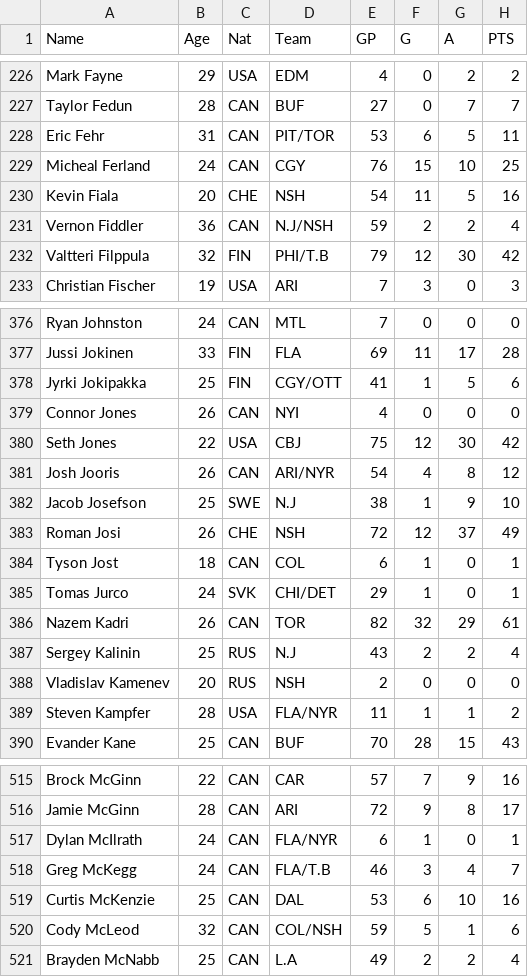
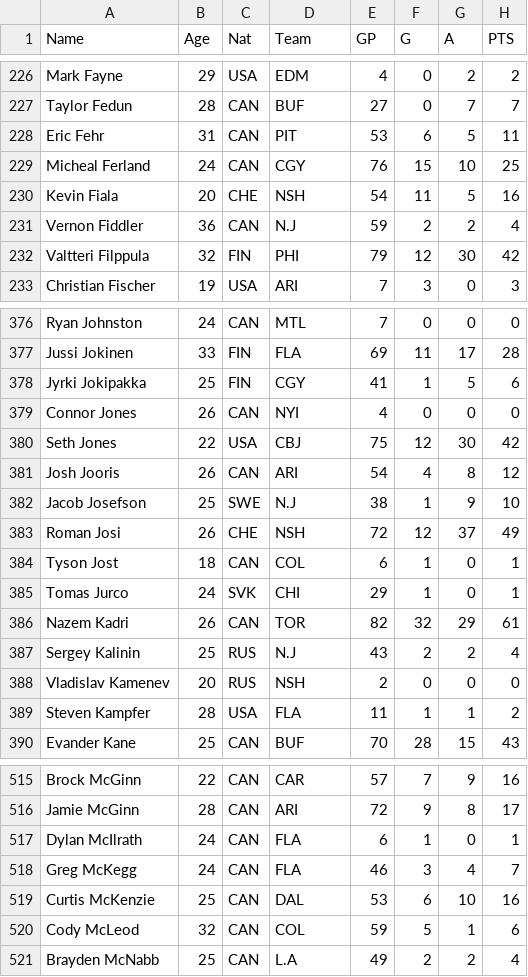
Before and after one commit to balintpinke/NHL-Shiny-App, a CSV file: NHL_cleaned.csv, drawn as a sheet; only a part is shown, gaps mark what is left out; the diff covers the shown part only; the diff names each change by its address in the sheet, - before the commit and + after, or states it on an @@ line.

```diff
--- a/NHL_cleaned.csv
+++ b/NHL_cleaned.csv
-D228 (Team): PIT/TOR
+D228 (Team): PIT
-D231 (Team): N.J/NSH
+D231 (Team): N.J
-D232 (Team): PHI/T.B
+D232 (Team): PHI
-D378 (Team): CGY/OTT
+D378 (Team): CGY
-D381 (Team): ARI/NYR
+D381 (Team): ARI
-D385 (Team): CHI/DET
+D385 (Team): CHI
-D389 (Team): FLA/NYR
+D389 (Team): FLA
-D517 (Team): FLA/NYR
+D517 (Team): FLA
-D518 (Team): FLA/T.B
+D518 (Team): FLA
-D520 (Team): COL/NSH
+D520 (Team): COL
```
Also changed, not shown: 52 edited cells elsewhere in this file, 1 other file.
